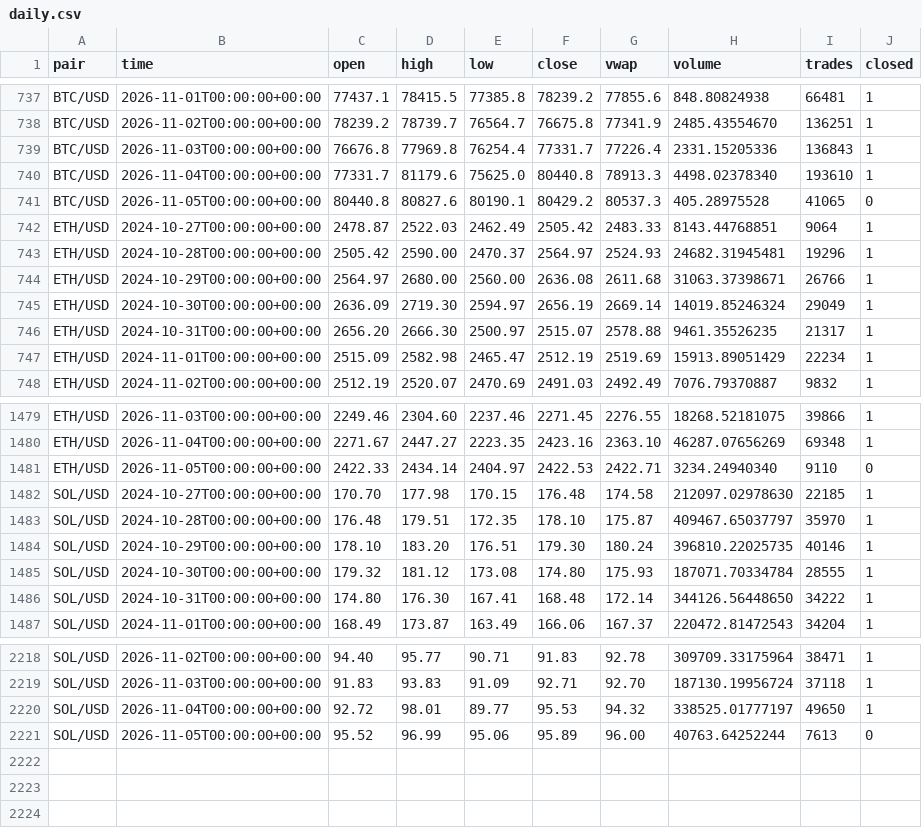
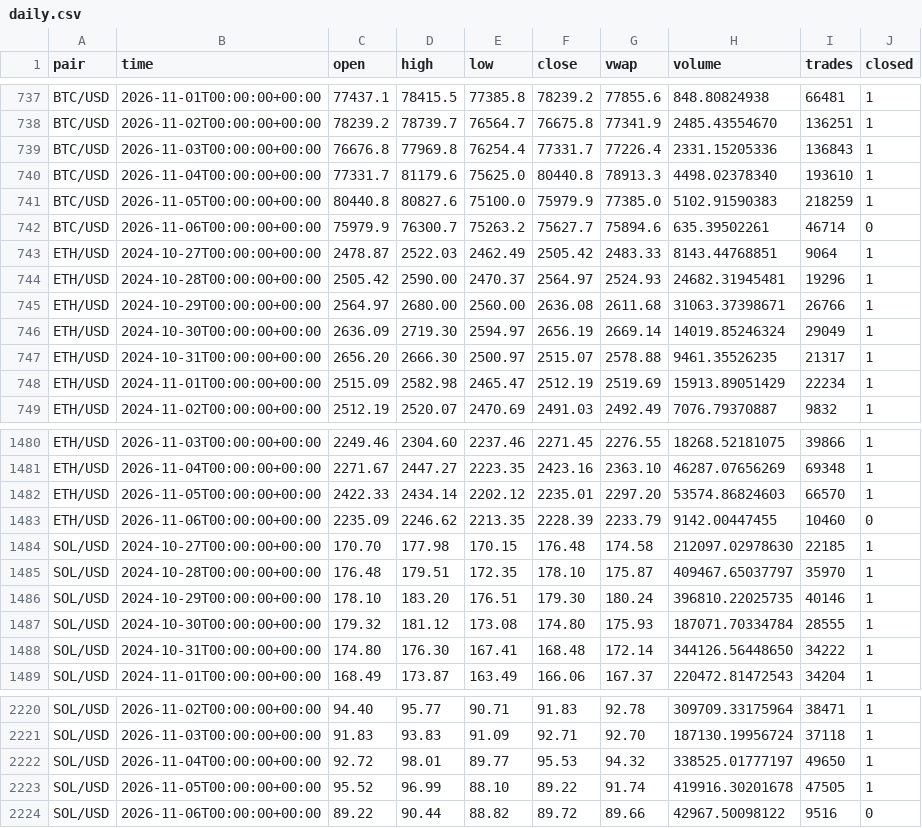
Before and after one commit to born2feel/kraken-tracker, a CSV file: data/daily.csv, drawn as a sheet; only a part is shown, gaps mark what is left out.

```diff
--- a/data/daily.csv
+++ b/data/daily.csv
@@ -740,3 +740,4 @@ BTC/USD,2026-11-03T00:00:00+00:00,76676.8,77969.8,76254.4,77331.7,77226.4,2331.1
 BTC/USD,2026-11-04T00:00:00+00:00,77331.7,81179.6,75625.0,80440.8,78913.3,4498.02378340,193610,1
-BTC/USD,2026-11-05T00:00:00+00:00,80440.8,80827.6,80190.1,80429.2,80537.3,405.28975528,41065,0
+BTC/USD,2026-11-05T00:00:00+00:00,80440.8,80827.6,75100.0,75979.9,77385.0,5102.91590383,218259,1
+BTC/USD,2026-11-06T00:00:00+00:00,75979.9,76300.7,75263.2,75627.7,75894.6,635.39502261,46714,0
 ETH/USD,2024-10-27T00:00:00+00:00,2478.87,2522.03,2462.49,2505.42,2483.33,8143.44768851,9064,1
@@ -1480,3 +1481,4 @@ ETH/USD,2026-11-03T00:00:00+00:00,2249.46,2304.60,2237.46,2271.45,2276.55,18268.
 ETH/USD,2026-11-04T00:00:00+00:00,2271.67,2447.27,2223.35,2423.16,2363.10,46287.07656269,69348,1
-ETH/USD,2026-11-05T00:00:00+00:00,2422.33,2434.14,2404.97,2422.53,2422.71,3234.24940340,9110,0
+ETH/USD,2026-11-05T00:00:00+00:00,2422.33,2434.14,2202.12,2235.01,2297.20,53574.86824603,66570,1
+ETH/USD,2026-11-06T00:00:00+00:00,2235.09,2246.62,2213.35,2228.39,2233.79,9142.00447455,10460,0
 SOL/USD,2024-10-27T00:00:00+00:00,170.70,177.98,170.15,176.48,174.58,212097.02978630,22185,1
@@ -2220,2 +2222,3 @@ SOL/USD,2026-11-03T00:00:00+00:00,91.83,93.83,91.09,92.71,92.70,187130.19956724,
 SOL/USD,2026-11-04T00:00:00+00:00,92.72,98.01,89.77,95.53,94.32,338525.01777197,49650,1
-SOL/USD,2026-11-05T00:00:00+00:00,95.52,96.99,95.06,95.89,96.00,40763.64252244,7613,0
+SOL/USD,2026-11-05T00:00:00+00:00,95.52,96.99,88.10,89.22,91.74,419916.30201678,47505,1
+SOL/USD,2026-11-06T00:00:00+00:00,89.22,90.44,88.82,89.72,89.66,42967.50098122,9516,0
```
Also changed, not shown: 1 other file.
